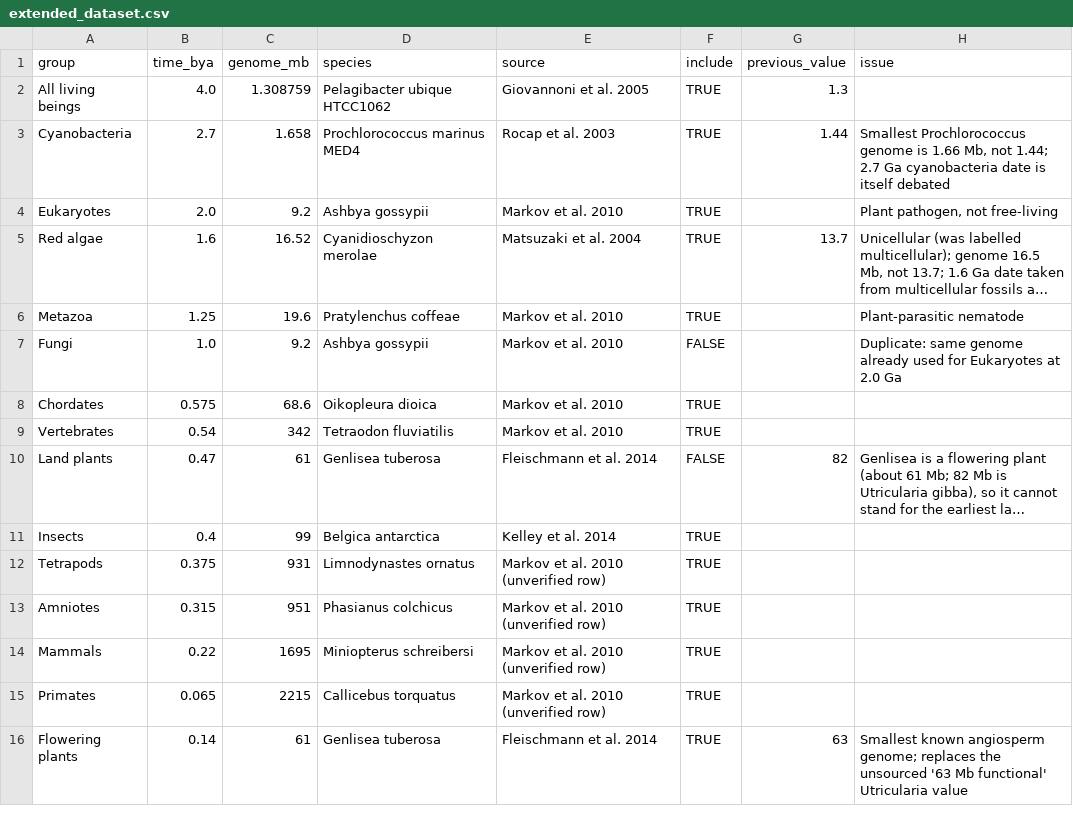
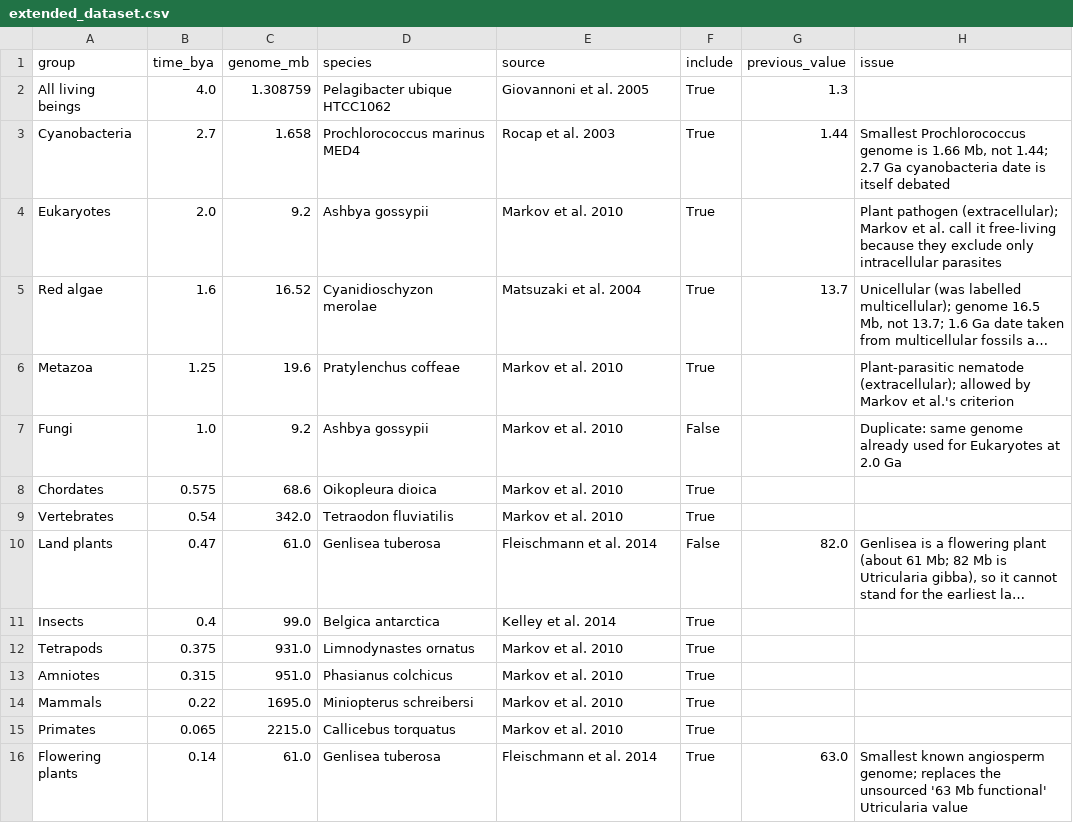
Before and after one commit to itsbakr/dna-before-earth, a CSV file: data/extended_dataset.csv, drawn as a sheet; long unchanged cells end in …; the diff names each change by its address in the sheet, - before the commit and + after, or states it on an @@ line.

```diff
--- a/data/extended_dataset.csv
+++ b/data/extended_dataset.csv
-F2:F6 (include): TRUE
+F2:F6 (include): True
-H4 (issue): Plant pathogen, not free-living
+H4 (issue): Plant pathogen (extracellular); Markov et al. call it free-living because they exclude only intracellular parasites
-H6 (issue): Plant-parasitic nematode
+H6 (issue): Plant-parasitic nematode (extracellular); allowed by Markov et al.'s criterion
-F7 (include): FALSE
+F7 (include): False
-F8:F9 (include): TRUE
+F8:F9 (include): True
-C9 (genome_mb): 342
+C9 (genome_mb): 342.0
-C10 (genome_mb): 61
+C10 (genome_mb): 61.0
-F10 (include): FALSE
+F10 (include): False
-G10 (previous_value): 82
+G10 (previous_value): 82.0
-C11 (genome_mb): 99
+C11 (genome_mb): 99.0
-F11:F16 (include): TRUE
+F11:F16 (include): True
-C12 (genome_mb): 931
+C12 (genome_mb): 931.0
-E12:E15 (source): Markov et al. 2010 (unverified row)
+E12:E15 (source): Markov et al. 2010
-C13 (genome_mb): 951
+C13 (genome_mb): 951.0
-C14 (genome_mb): 1695
+C14 (genome_mb): 1695.0
-C15 (genome_mb): 2215
+C15 (genome_mb): 2215.0
-C16 (genome_mb): 61
+C16 (genome_mb): 61.0
-G16 (previous_value): 63
+G16 (previous_value): 63.0
```
Also changed, not shown: data/markov_2010.csv, data/sharov_2006.csv, 10 other files.
